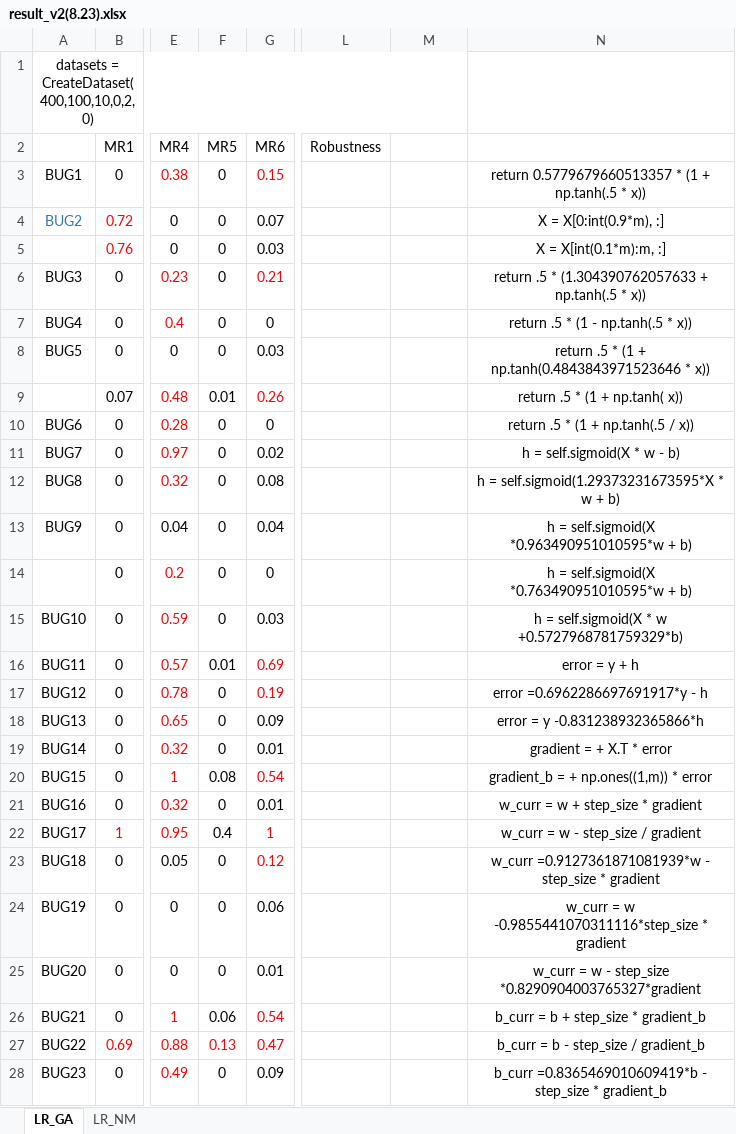
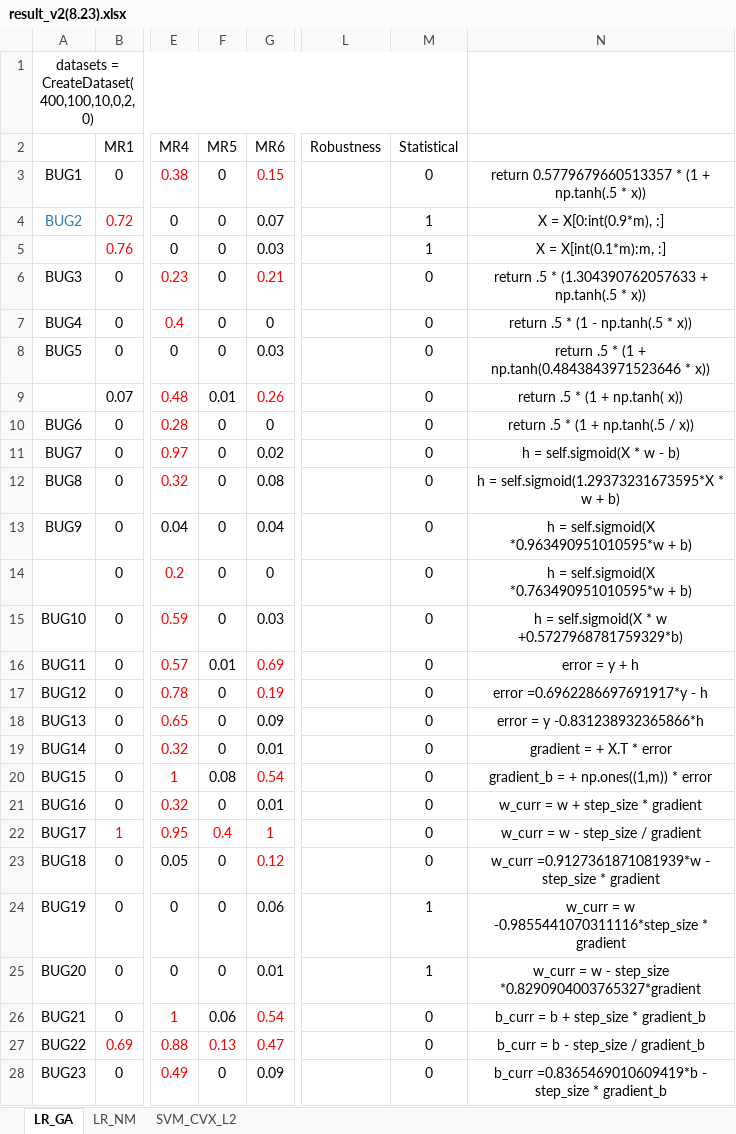
Before and after one commit to yingzhuoy/MRs-of-linear-models, an Excel workbook: result_v2(8.23).xlsx, sheet LR_GA, drawn as a sheet; only a part is shown, gaps mark what is left out; values as stored, in another font and other column widths than the file's, no borders; the diff covers the shown part only; the diff names each change by its address in the sheet, - before the commit and + after, or states it on an @@ line.

```diff
--- a/result_v2(8.23).xlsx (sheet LR_GA)
+++ b/result_v2(8.23).xlsx (sheet LR_GA)
+sheet tab: SVM_CVX_L2
-M2: (empty)
+M2: Statistical
-M3 (Statistical): (empty)
+M3 (Statistical): 0
-M4:M5 (Statistical): (empty)
+M4:M5 (Statistical): 1
-M6:M23 (Statistical): (empty)
+M6:M23 (Statistical): 0
-F22 text colour: black
+F22 text colour: #FF0000
-M24:M25 (Statistical): (empty)
+M24:M25 (Statistical): 1
-M26:M28 (Statistical): (empty)
+M26:M28 (Statistical): 0
```
Also changed, not shown: 42 edited cells and cell formats elsewhere in this sheet, sheet LR_NM, 36 other files.
